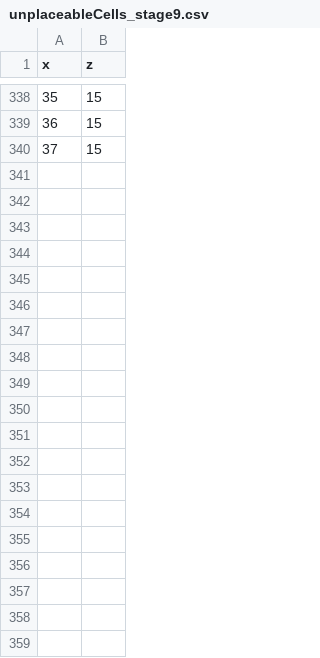
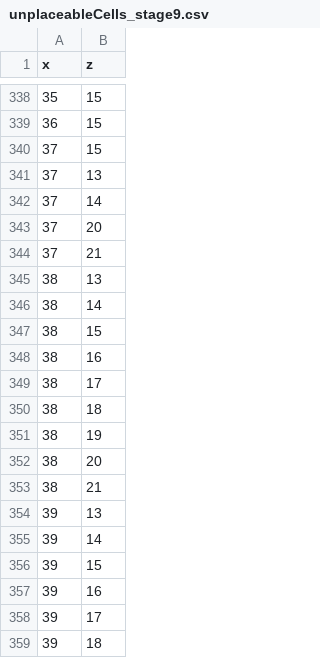
Before and after one commit to syuppeOjisan/Kamisama-Defence, a CSV file: Assets/StreamingAssets/unplaceableCells_stage9.csv, drawn as a sheet; only a part is shown, gaps mark what is left out; the diff covers the shown part only; the diff names each change by its address in the sheet, - before the commit and + after, or states it on an @@ line.

```diff
--- a/Assets/StreamingAssets/unplaceableCells_stage9.csv
+++ b/Assets/StreamingAssets/unplaceableCells_stage9.csv
+row 341: 37 | 13
+row 342: 37 | 14
+row 343: 37 | 20
+row 344: 37 | 21
+row 345: 38 | 13
+row 346: 38 | 14
+row 347: 38 | 15
+row 348: 38 | 16
+row 349: 38 | 17
+row 350: 38 | 18
+row 351: 38 | 19
+row 352: 38 | 20
+row 353: 38 | 21
+row 354: 39 | 13
+row 355: 39 | 14
+row 356: 39 | 15
+row 357: 39 | 16
+row 358: 39 | 17
+row 359: 39 | 18
```
Also changed, not shown: 48 added rows elsewhere in this file, Assets/StreamingAssets/unplaceableCells_stage10.csv, Assets/StreamingAssets/unplaceableCells_stage1~4.csv, 19 other files.
